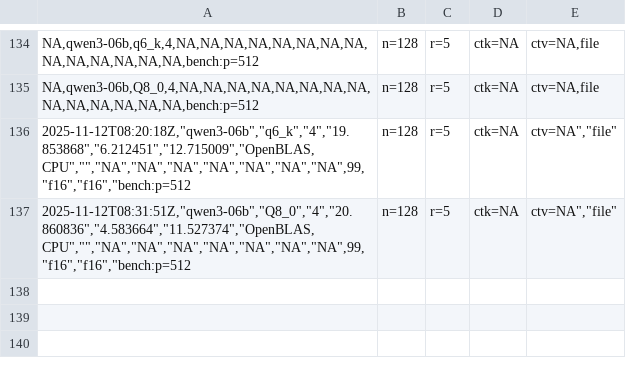
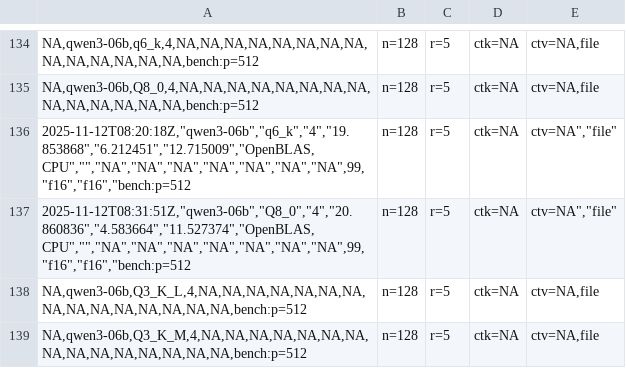
Before and after one commit to sensura-san/llm-bench, a CSV file: results/results.csv, drawn as a sheet; only a part is shown, gaps mark what is left out; the diff names each change by its address in the sheet, - before the commit and + after, or states it on an @@ line.

```diff
--- a/results/results.csv
+++ b/results/results.csv
+row 138: NA,qwen3-06b,Q3_K_L,4,NA,NA,NA,NA,NA,NA,NA,NA,NA,NA,NA,NA,NA,NA,NA,bench:p=512 | n=128 | r=5 | ctk=NA | ctv=NA,file
+row 139: NA,qwen3-06b,Q3_K_M,4,NA,NA,NA,NA,NA,NA,NA,NA,NA,NA,NA,NA,NA,NA,NA,bench:p=512 | n=128 | r=5 | ctk=NA | ctv=NA,file
```
Also changed, not shown: 2 other files.
